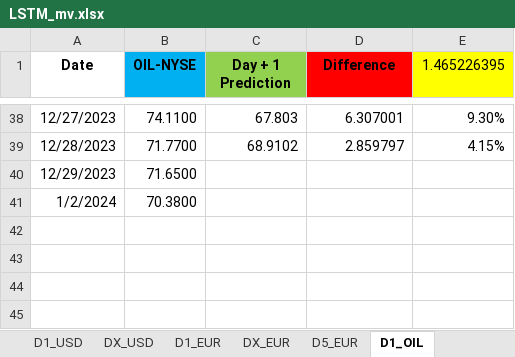
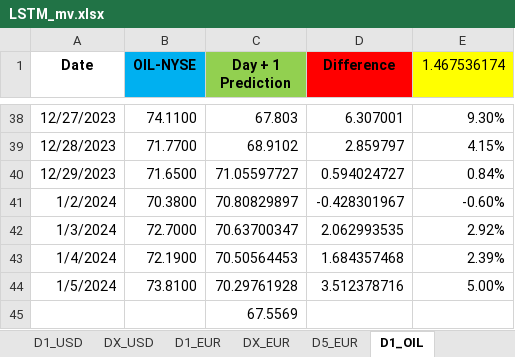
Before and after one commit to Rohit02709/comm10, an Excel workbook: LSTM_mv.xlsx, sheet D1_OIL, drawn as a sheet; only a part is shown, gaps mark what is left out; values as stored, in another font and other column widths than the file's, no borders; the diff names each change by its address in the sheet, - before the commit and + after, or states it on an @@ line.

Commit message:
Add files via upload

```diff
--- a/LSTM_mv.xlsx (sheet D1_OIL)
+++ b/LSTM_mv.xlsx (sheet D1_OIL)
-E1: 1.465226395
+E1: 1.467536174
-C40 (Day + 1 Prediction): (empty)
+C40 (Day + 1 Prediction): 71.05597727
-D40 (Difference): (empty)
+D40 (Difference): 0.594024727
-E40 (1.467536174): (empty)
+E40 (1.467536174): 0.84%
-C41 (Day + 1 Prediction): (empty)
+C41 (Day + 1 Prediction): 70.80829897
-D41 (Difference): (empty)
+D41 (Difference): -0.428301967
-E41 (1.467536174): (empty)
+E41 (1.467536174): -0.60%
+row 42: 1/3/2024 | 72.7000 | 70.63700347 | 2.062993535 | 2.92%
+row 43: 1/4/2024 | 72.1900 | 70.50564453 | 1.684357468 | 2.39%
+row 44: 1/5/2024 | 73.8100 | 70.29761928 | 3.512378716 | 5.00%
+row 45:  |  | 67.5569
```
